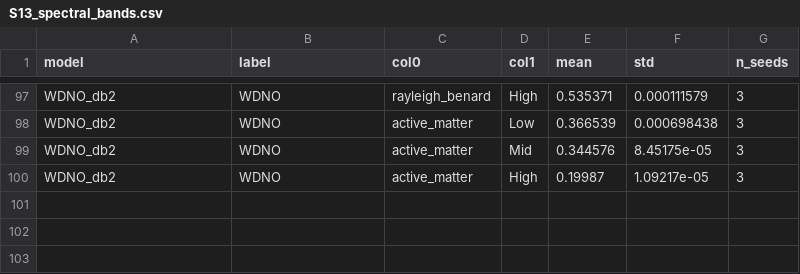
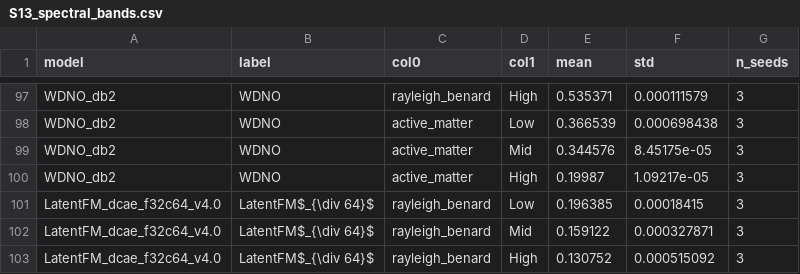
Before and after one commit to gabrieleaccarino/wavelet_flow_matching, a CSV file: artifacts/tables/csv/S13_spectral_bands.csv, drawn as a sheet; only a part is shown, gaps mark what is left out.

```diff
--- a/artifacts/tables/csv/S13_spectral_bands.csv
+++ b/artifacts/tables/csv/S13_spectral_bands.csv
@@ -100 +100,4 @@ WDNO_db2,WDNO,active_matter,Mid,0.344576,8.45175e-05,3
 WDNO_db2,WDNO,active_matter,High,0.19987,1.09217e-05,3
+LatentFM_dcae_f32c64_v4.0,LatentFM$_{\div 64}$,rayleigh_benard,Low,0.196385,0.00018415,3
+LatentFM_dcae_f32c64_v4.0,LatentFM$_{\div 64}$,rayleigh_benard,Mid,0.159122,0.000327871,3
+LatentFM_dcae_f32c64_v4.0,LatentFM$_{\div 64}$,rayleigh_benard,High,0.130752,0.000515092,3
```
Also changed, not shown: artifacts/checks/seed_spread.csv, artifacts/tables/csv/R2_ke_mae.csv, 23 other files.
